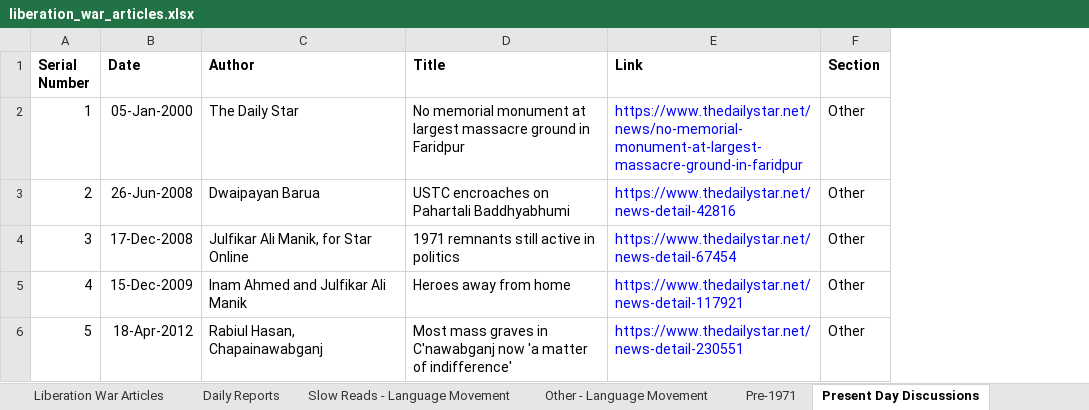
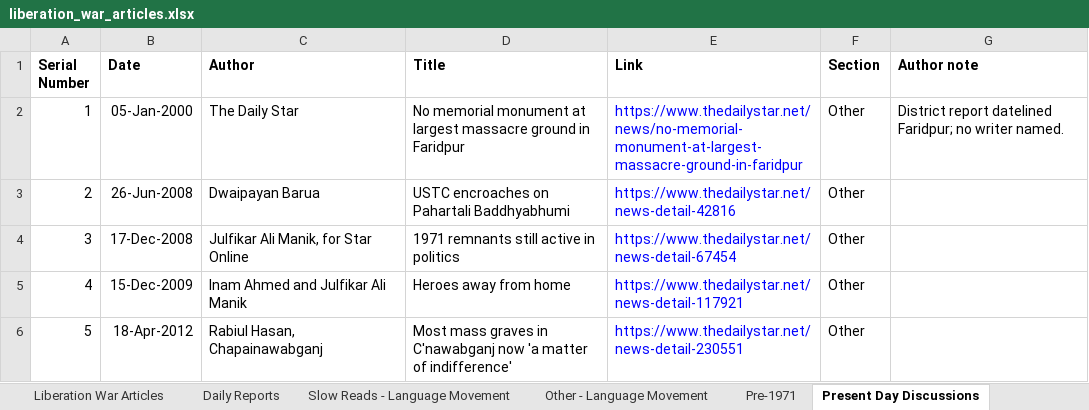
Before and after one commit to tdsplus/daily-star-liberation-war, an Excel workbook: liberation_war_articles.xlsx, sheet Present Day Discussions, drawn as a sheet; only a part is shown; values as stored, in another font and other column widths than the file's, no borders; the diff covers the shown part only; the diff names each change by its address in the sheet, - before the commit and + after, or states it on an @@ line.

```diff
--- a/liberation_war_articles.xlsx (sheet Present Day Discussions)
+++ b/liberation_war_articles.xlsx (sheet Present Day Discussions)
+column G (Author note), row 2: District report datelined Faridpur; no writer named.
```
Also changed, not shown: 2 removed rows, 10 edited cells and row numbers in column A elsewhere in this sheet, sheet Liberation War Articles, sheet Needs review, sheet Summary, sheet Other - Language Movement, sheet Pre-1971, sheet Slow Reads - Language Movement, 1 more sheet, 8 other files.
